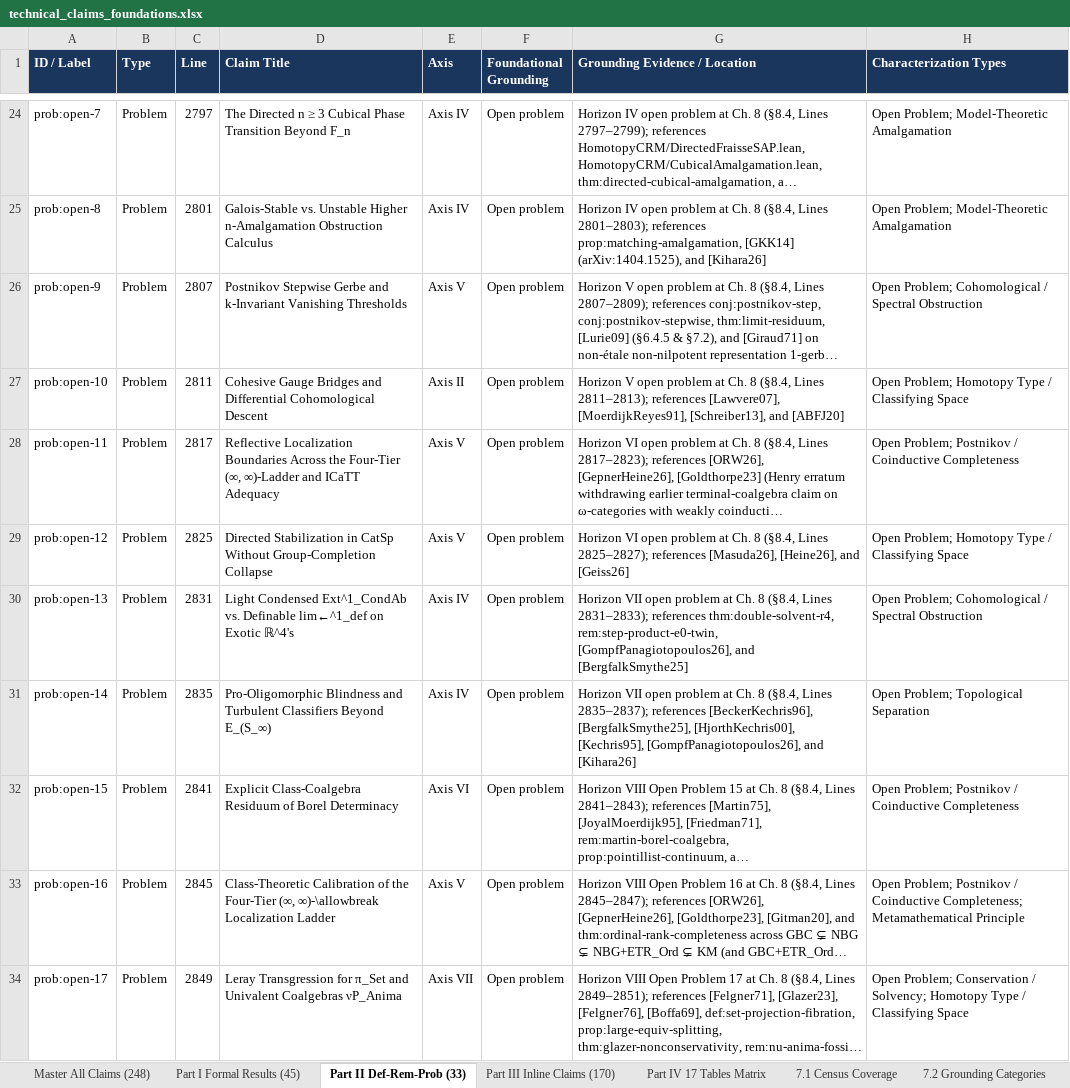
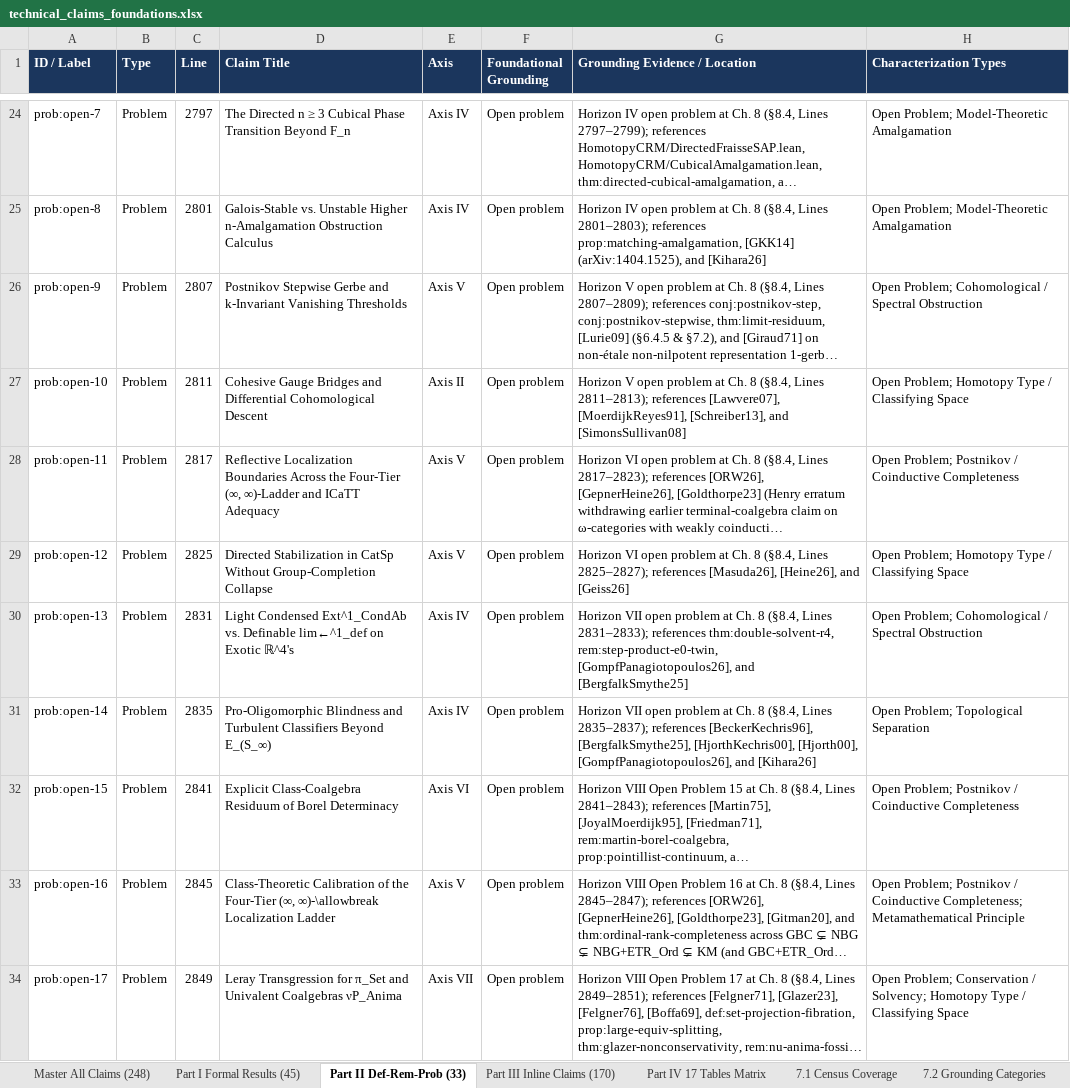
Before and after one commit to tryggth/categorical-reverse-mathematics, an Excel workbook: docs/technical_claims_foundations.xlsx, sheet Part II Def-Rem-Prob (33), drawn as a sheet; only a part is shown, gaps mark what is left out; long unchanged cells end in …; values as stored, in another font and other column widths than the file's, no borders; the diff names each change by its address in the sheet, - before the commit and + after, or states it on an @@ line.

```diff
--- a/docs/technical_claims_foundations.xlsx (sheet Part II Def-Rem-Prob (33))
+++ b/docs/technical_claims_foundations.xlsx (sheet Part II Def-Rem-Prob (33))
-G27 (Grounding Evidence / Location): …[Schreiber13], and [ABFJ20]
+G27 (Grounding Evidence / Location): …[Schreiber13], and [SimonsSullivan08]
-G31 (Grounding Evidence / Location): …[BergfalkSmythe25], [HjorthKechris00], [Kechris95], [GompfPanagiotopoulos26], and…
+G31 (Grounding Evidence / Location): …[BergfalkSmythe25], [HjorthKechris00], [Hjorth00], [GompfPanagiotopoulos26], and…
```
Also changed, not shown: sheet Master All Claims (248), sheet Part III Inline Claims (170), 4 other files.
